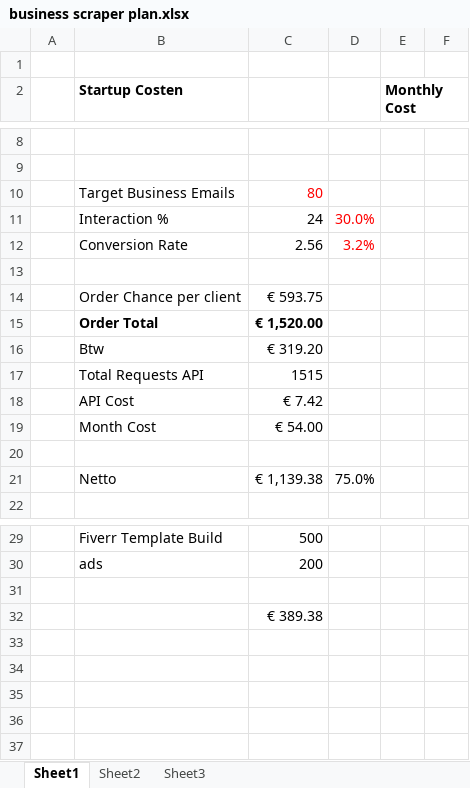
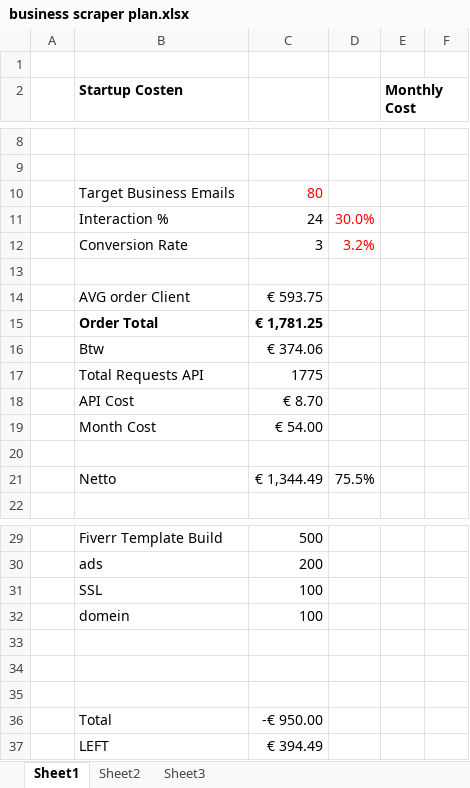
Before and after one commit to xgino/bolar, an Excel workbook: documents/business scraper plan.xlsx, sheet Sheet1, drawn as a sheet; only a part is shown, gaps mark what is left out; values as stored, in another font and other column widths than the file's, no borders; removed rows and columns are numbered as before the commit, all else as after; the diff names each change by its address in the sheet, - before the commit and + after, or states it on an @@ line.

```diff
--- a/documents/business scraper plan.xlsx (sheet Sheet1)
+++ b/documents/business scraper plan.xlsx (sheet Sheet1)
-C12: 2.56
+C12: 3
-B14 (Startup Costen): Order Chance per client
+B14 (Startup Costen): AVG order Client
-C15: € 1,520.00
+C15: € 1,781.25
-C16: € 319.20
+C16: € 374.06
-C17: 1515
+C17: 1775
-C18: € 7.42
+C18: € 8.70
-row 21:  | Netto | € 1,139.38 | 75.0%
+row 21:  | Netto | € 1,344.49 | 75.5%
+row 31:  | SSL | 100
+row 32:  | domein | 100
-C34: € 389.38
+C34: (empty)
+row 35: (empty)
+row 36:  | Total | -€ 950.00
+row 37:  | LEFT | € 394.49
```
Also changed, not shown: sheet Sheet2, formulas that keep their value.
